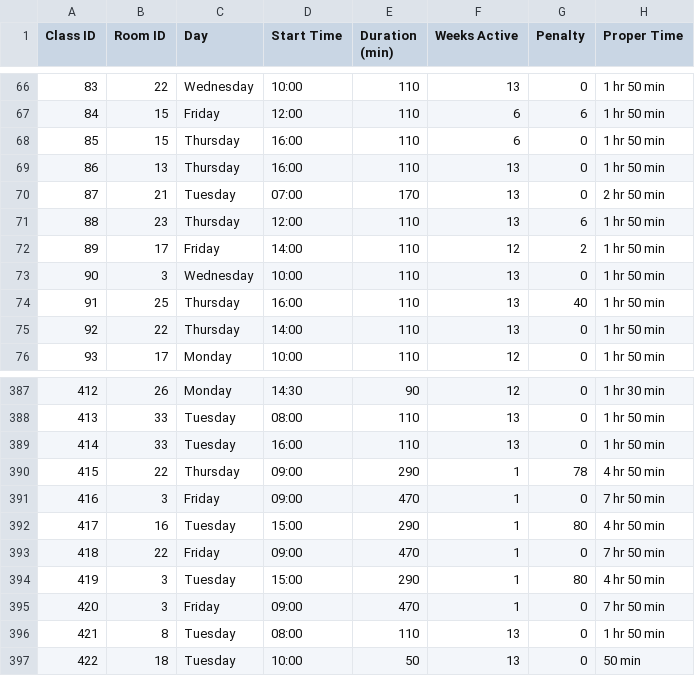
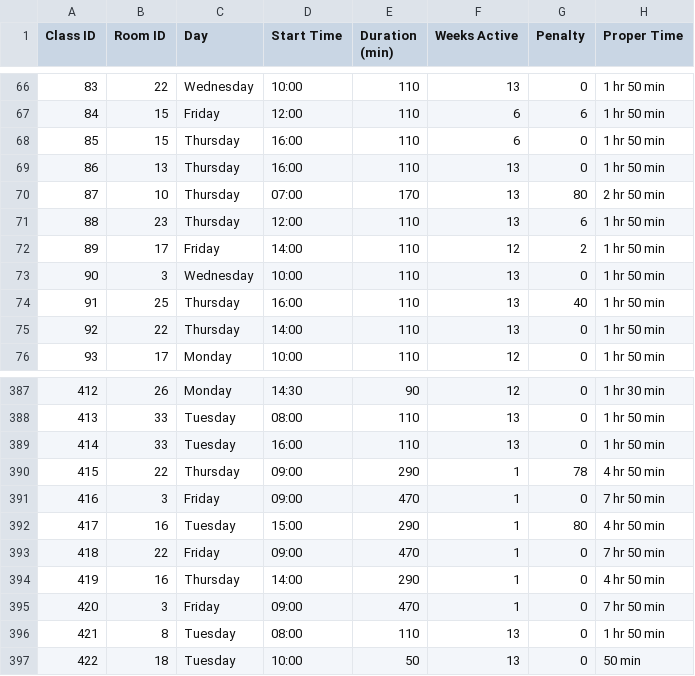
Before and after one commit to PemaDechen/TimeTable-Schedular, a CSV file: SA/main_logics/output_files/SaResult.csv, drawn as a sheet; only a part is shown, gaps mark what is left out.

```diff
--- a/SA/main_logics/output_files/SaResult.csv
+++ b/SA/main_logics/output_files/SaResult.csv
@@ -69,3 +69,3 @@ Class ID,Room ID,Day,Start Time,Duration (min),Weeks Active,Penalty,Proper Time
 86,13,Thursday,16:00,110,13,0,1 hr 50 min
-87,21,Tuesday,07:00,170,13,0,2 hr 50 min
+87,10,Thursday,07:00,170,13,80,2 hr 50 min
 88,23,Thursday,12:00,110,13,6,1 hr 50 min
@@ -393,3 +393,3 @@ Class ID,Room ID,Day,Start Time,Duration (min),Weeks Active,Penalty,Proper Time
 418,22,Friday,09:00,470,1,0,7 hr 50 min
-419,3,Tuesday,15:00,290,1,80,4 hr 50 min
+419,16,Thursday,14:00,290,1,0,4 hr 50 min
 420,3,Friday,09:00,470,1,0,7 hr 50 min
```
Also changed, not shown: 7 other files.
